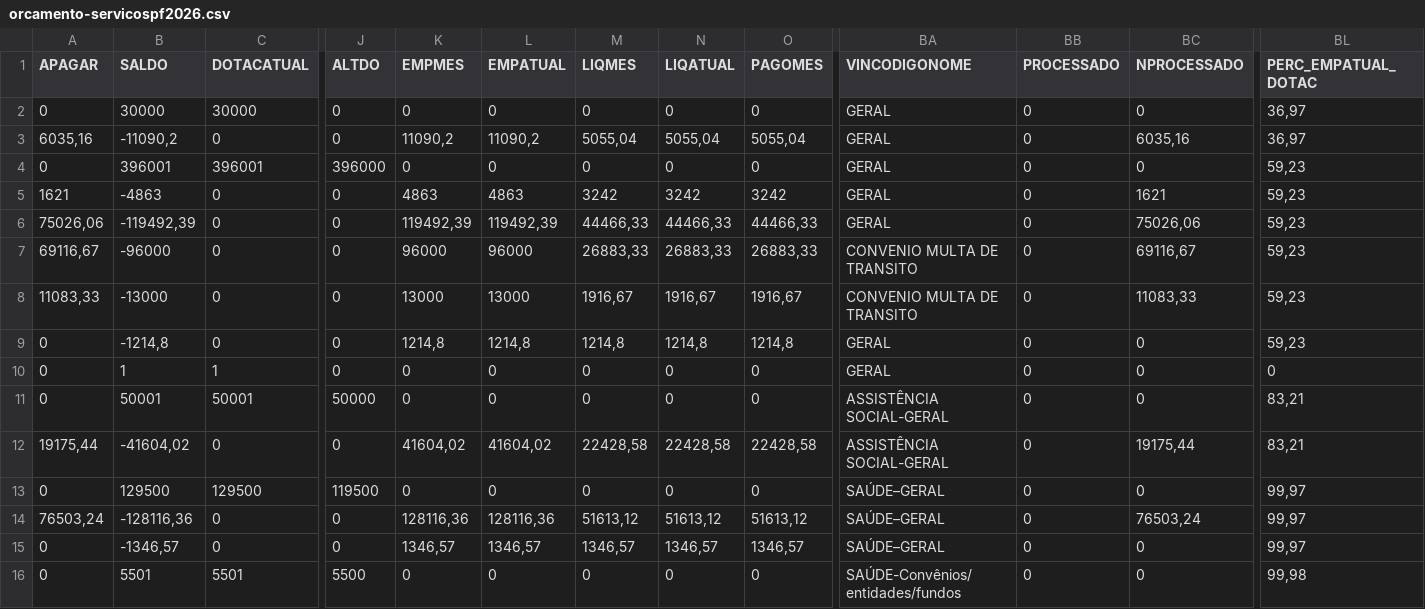
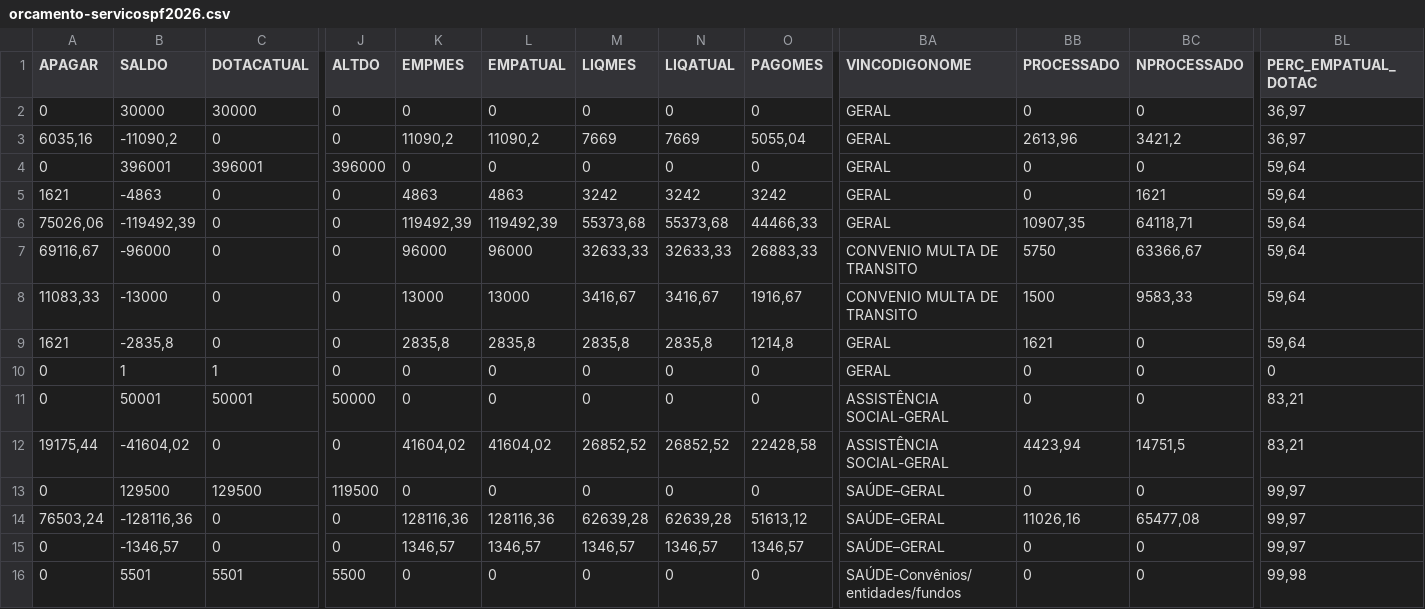
Before and after one commit to sampulcini/pradopolis-fin, a CSV file: data/orcamento-servicospf2026.csv, drawn as a sheet; only a part is shown, gaps mark what is left out; the diff covers the shown part only; the diff names each change by its address in the sheet, - before the commit and + after, or states it on an @@ line.

```diff
--- a/data/orcamento-servicospf2026.csv
+++ b/data/orcamento-servicospf2026.csv
-M3 (LIQMES): 5055,04
+M3 (LIQMES): 7669
-N3 (LIQATUAL): 5055,04
+N3 (LIQATUAL): 7669
-BB3 (PROCESSADO): 0
+BB3 (PROCESSADO): 2613,96
-BC3 (NPROCESSADO): 6035,16
+BC3 (NPROCESSADO): 3421,2
-BL4:BL9 (PERC_EMPATUAL_DOTAC): 59,23
+BL4:BL9 (PERC_EMPATUAL_DOTAC): 59,64
-M6 (LIQMES): 44466,33
+M6 (LIQMES): 55373,68
-N6 (LIQATUAL): 44466,33
+N6 (LIQATUAL): 55373,68
-BB6 (PROCESSADO): 0
+BB6 (PROCESSADO): 10907,35
-BC6 (NPROCESSADO): 75026,06
+BC6 (NPROCESSADO): 64118,71
-M7 (LIQMES): 26883,33
+M7 (LIQMES): 32633,33
-N7 (LIQATUAL): 26883,33
+N7 (LIQATUAL): 32633,33
-BB7 (PROCESSADO): 0
+BB7 (PROCESSADO): 5750
-BC7 (NPROCESSADO): 69116,67
+BC7 (NPROCESSADO): 63366,67
-M8 (LIQMES): 1916,67
+M8 (LIQMES): 3416,67
-N8 (LIQATUAL): 1916,67
+N8 (LIQATUAL): 3416,67
-BB8 (PROCESSADO): 0
+BB8 (PROCESSADO): 1500
-BC8 (NPROCESSADO): 11083,33
+BC8 (NPROCESSADO): 9583,33
-A9 (APAGAR): 0
+A9 (APAGAR): 1621
-B9 (SALDO): -1214,8
+B9 (SALDO): -2835,8
-K9 (EMPMES): 1214,8
+K9 (EMPMES): 2835,8
-L9 (EMPATUAL): 1214,8
+L9 (EMPATUAL): 2835,8
-M9 (LIQMES): 1214,8
+M9 (LIQMES): 2835,8
-N9 (LIQATUAL): 1214,8
+N9 (LIQATUAL): 2835,8
-BB9 (PROCESSADO): 0
+BB9 (PROCESSADO): 1621
-M12 (LIQMES): 22428,58
+M12 (LIQMES): 26852,52
-N12 (LIQATUAL): 22428,58
+N12 (LIQATUAL): 26852,52
-BB12 (PROCESSADO): 0
+BB12 (PROCESSADO): 4423,94
-BC12 (NPROCESSADO): 19175,44
+BC12 (NPROCESSADO): 14751,5
-M14 (LIQMES): 51613,12
+M14 (LIQMES): 62639,28
-N14 (LIQATUAL): 51613,12
+N14 (LIQATUAL): 62639,28
-BB14 (PROCESSADO): 0
+BB14 (PROCESSADO): 11026,16
-BC14 (NPROCESSADO): 76503,24
+BC14 (NPROCESSADO): 65477,08
```
Also changed, not shown: 50 edited cells elsewhere in this file, data/orcamento-servicospj2026.csv, 9 other files.
